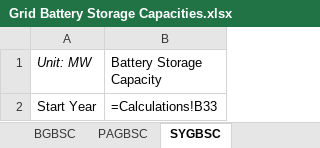
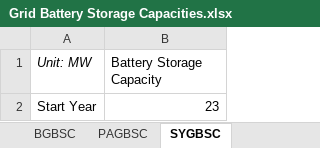
Before and after one commit to EnergyInnovation/eps-indiana, an Excel workbook: InputData/elec/GBSC/Grid Battery Storage Capacities.xlsx, sheet SYGBSC, drawn as a sheet; values as stored, in another font and other column widths than the file's, no borders; formulas without a stored value are shown as written; the diff names each change by its address in the sheet, - before the commit and + after, or states it on an @@ line.

```diff
--- a/InputData/elec/GBSC/Grid Battery Storage Capacities.xlsx (sheet SYGBSC)
+++ b/InputData/elec/GBSC/Grid Battery Storage Capacities.xlsx (sheet SYGBSC)
-B2 (Battery Storage Capacity): =Calculations!B33
+B2 (Battery Storage Capacity): 23
```
Also changed, not shown: sheet Calculations, sheet BGBSC, sheet PAGBSC, sheet About, other sheet tabs, charts or pictures, InputData/ctrl-settings/BAEPAbCiPC/Bool Are Energy Prices Affected by Chng in Production Costs.xlsx, 3 other files.
